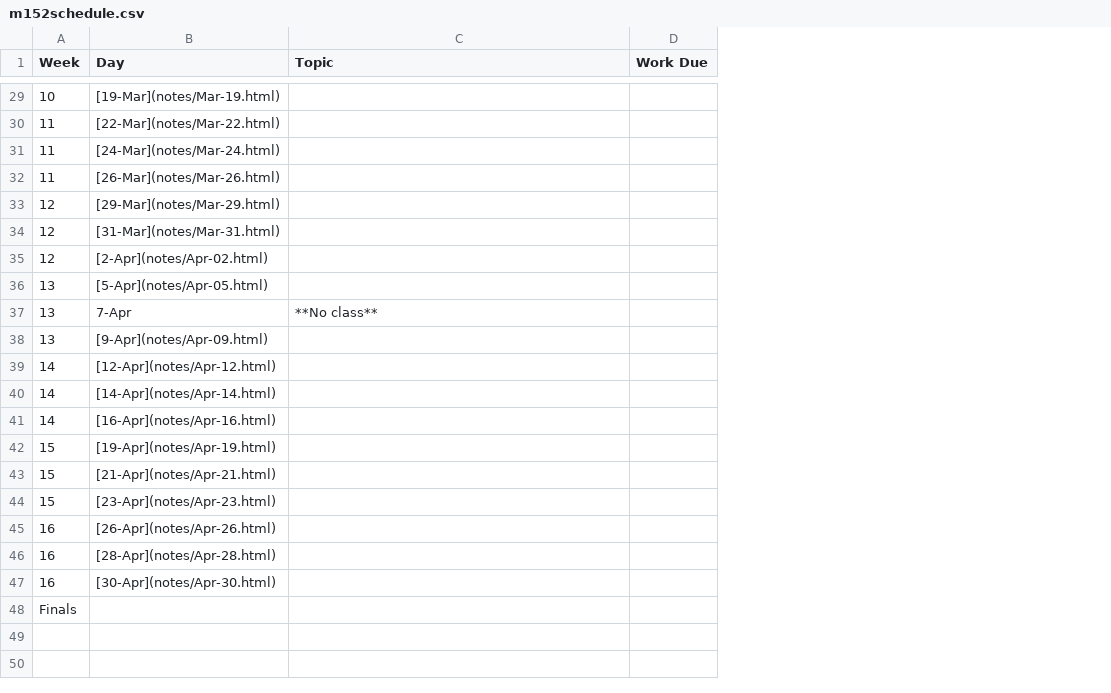
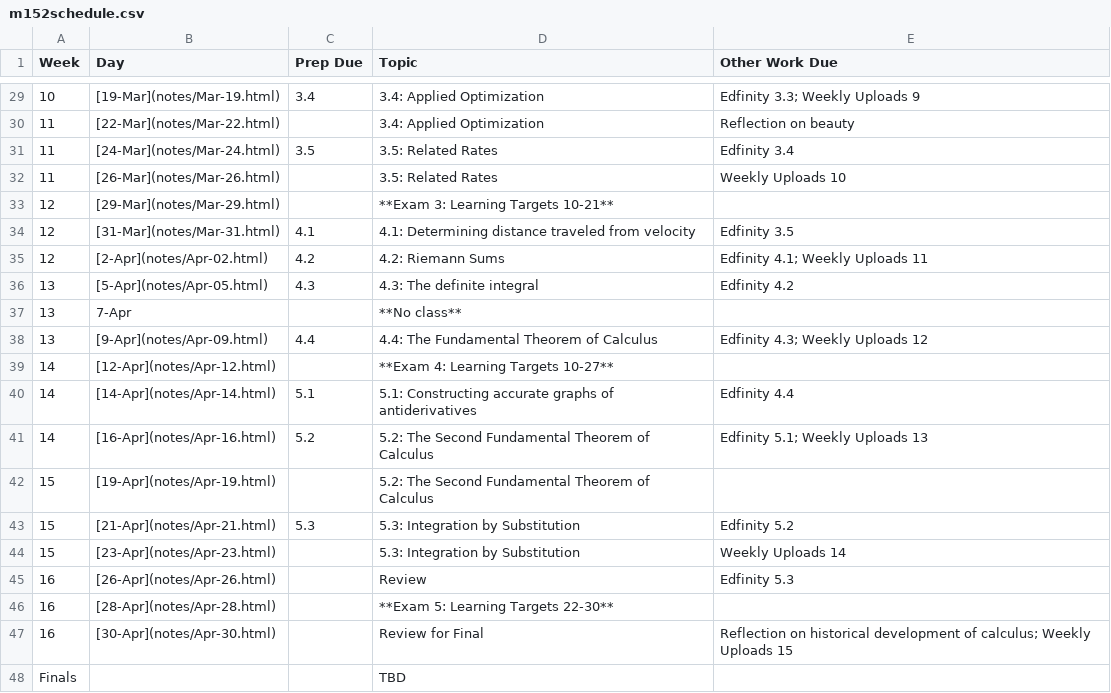
Before and after one commit to mkjanssen/c1, a CSV file: m152schedule.csv, drawn as a sheet; only a part is shown, gaps mark what is left out; removed rows and columns are numbered as before the commit, all else as after; the diff covers the shown part only; the diff names each change by its address in the sheet, - before the commit and + after, or states it on an @@ line.

Commit message:
Calculus Syllabus

```diff
--- a/m152schedule.csv
+++ b/m152schedule.csv
+column C (Prep Due), rows 29-43: 3.4 |  | 3.5 |  |  | 4.1 | 4.2 | 4.3 |  | 4.4 |  | 5.1 | 5.2 |  | 5.3
-column D (Work Due), empty
+column E (Other Work Due), rows 29-47: Edfinity 3.3; Weekly Uploads 9 | Reflection on beauty | Edfinity 3.4 | Weekly Uploads 10 |  | Edfinity 3.5 | Edfinity 4.1; Weekly Uploads 11 | Edfinity 4.2 |  | Edfinity 4.3; Weekly Uploads 12 |  | Edfinity 4.4 | Edfinity 5.1; Weekly Uploads 13 |  | Edfinity 5.2 | Weekly Uploads 14 | Edfinity 5.3 |  | Reflection on historical development of calculus; Weekly Uploads 15
-D29:D30 (Topic): (empty)
+D29:D30 (Topic): 3.4: Applied Optimization
-D31:D32 (Topic): (empty)
+D31:D32 (Topic): 3.5: Related Rates
-D33 (Topic): (empty)
+D33 (Topic): **Exam 3: Learning Targets 10-21**
-D34 (Topic): (empty)
+D34 (Topic): 4.1: Determining distance traveled from velocity
-D35 (Topic): (empty)
+D35 (Topic): 4.2: Riemann Sums
-D36 (Topic): (empty)
+D36 (Topic): 4.3: The definite integral
-D38 (Topic): (empty)
+D38 (Topic): 4.4: The Fundamental Theorem of Calculus
-D39 (Topic): (empty)
+D39 (Topic): **Exam 4: Learning Targets 10-27**
-D40 (Topic): (empty)
+D40 (Topic): 5.1: Constructing accurate graphs of antiderivatives
-D41:D42 (Topic): (empty)
+D41:D42 (Topic): 5.2: The Second Fundamental Theorem of Calculus
-D43:D44 (Topic): (empty)
+D43:D44 (Topic): 5.3: Integration by Substitution
-D45 (Topic): (empty)
+D45 (Topic): Review
-D46 (Topic): (empty)
+D46 (Topic): **Exam 5: Learning Targets 22-30**
-D47 (Topic): (empty)
+D47 (Topic): Review for Final
-D48 (Topic): (empty)
+D48 (Topic): TBD
```
Also changed, not shown: 26 edited cells elsewhere in this file, 7 other files.
